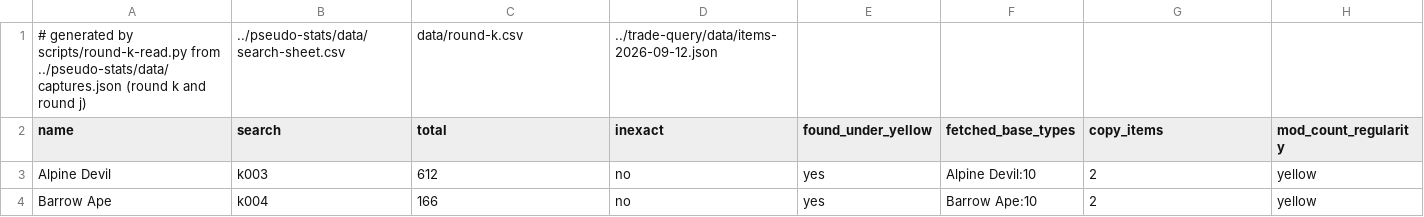
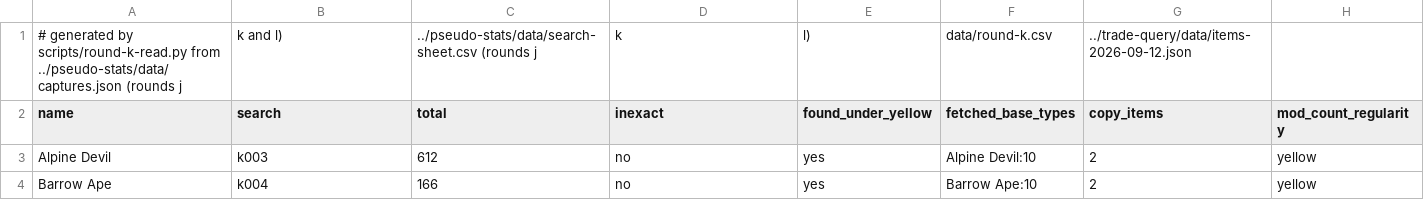
Before and after one commit to gerwaric/acquisition, a CSV file: spikes/rust-playground/search/category/data/round-k-read.csv, drawn as a sheet; only a part is shown.

```diff
--- a/spikes/rust-playground/search/category/data/round-k-read.csv
+++ b/spikes/rust-playground/search/category/data/round-k-read.csv
@@ -1,2 +1,2 @@
-# generated by scripts/round-k-read.py from ../pseudo-stats/data/captures.json (round k and round j), ../pseudo-stats/data/search-sheet.csv, data/round-k.csv, ../trade-query/data/items-2026-09-12.json
+# generated by scripts/round-k-read.py from ../pseudo-stats/data/captures.json (rounds j, k and l), ../pseudo-stats/data/search-sheet.csv (rounds j, k, l), data/round-k.csv, ../trade-query/data/items-2026-09-12.json
 name,search,total,inexact,found_under_yellow,fetched_base_types,copy_items,mod_count_regularity
```
Also changed, not shown: spikes/rust-playground/search/category/data/beast-colours.csv, 5 other files.
